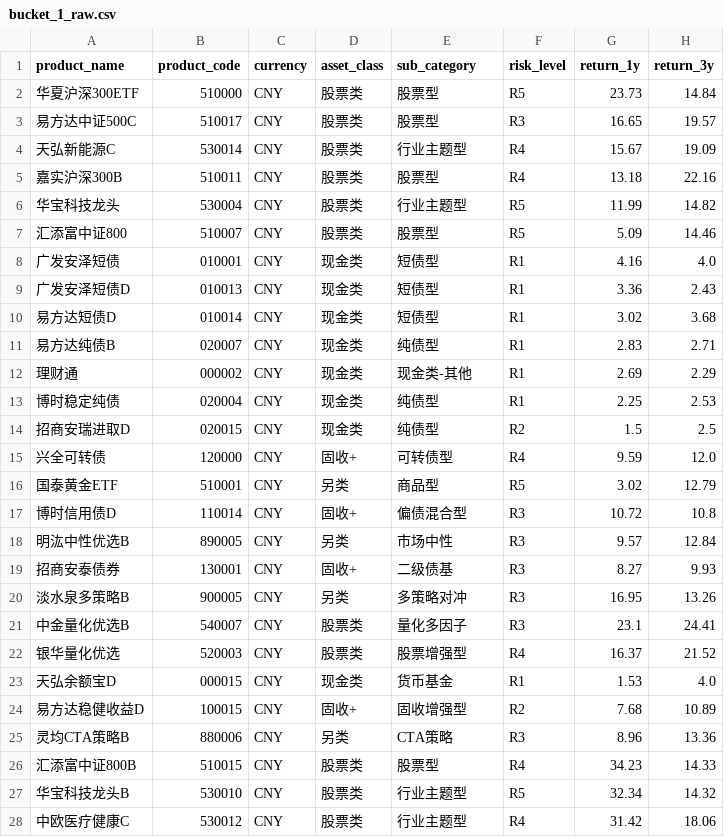
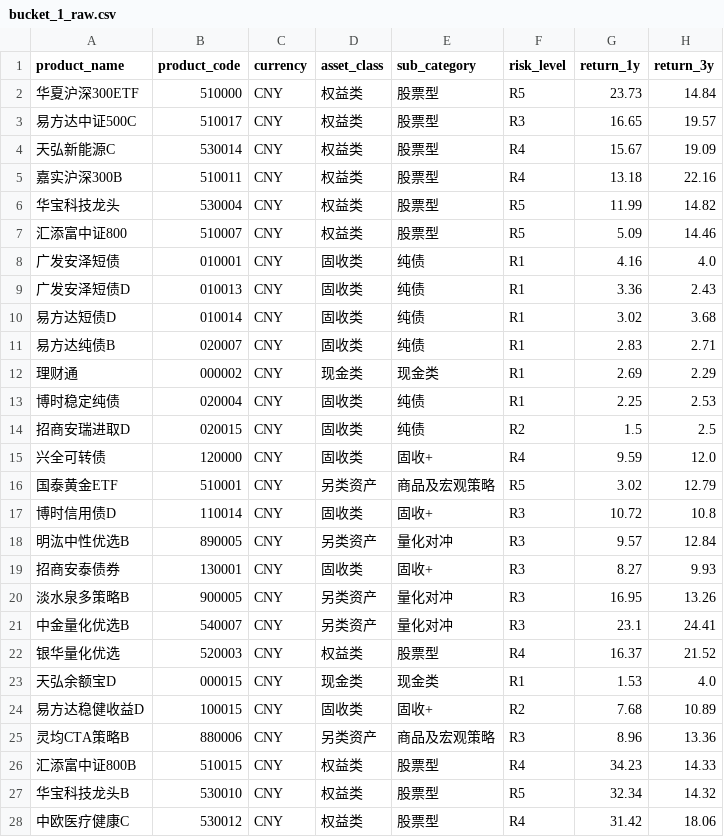
Before and after one commit to CheukYuen/asset-allocation-model, a CSV file: agent/product_pool_filtering/outputs/raw_format/bucket_1_raw.csv, drawn as a sheet; only a part is shown; the diff covers the shown part only; the diff names each change by its address in the sheet, - before the commit and + after, or states it on an @@ line.

Commit message:
Refactor asset class terminology and enhance data normalization in financial analysis
- Update asset class terminology in asset_classes_and_strategies_4x16.md from "股票类" to "权益类" and "另类" to "另类资产" for consistency.
- Implement a new function in bucket_filter.py to normalize asset class and sub-category names based on the updated standards, improving data integrity across the application.
- Adjust raw_format CSV outputs to reflect the new asset class definitions, ensuring alignment with the updated terminology.
- Enhance various markdown files to improve clarity and consistency in financial data presentation.

```diff
--- a/agent/product_pool_filtering/outputs/raw_format/bucket_1_raw.csv
+++ b/agent/product_pool_filtering/outputs/raw_format/bucket_1_raw.csv
-D2:D7 (asset_class): 股票类
+D2:D7 (asset_class): 权益类
-E4 (sub_category): 行业主题型
+E4 (sub_category): 股票型
-E6 (sub_category): 行业主题型
+E6 (sub_category): 股票型
-D8:D11 (asset_class): 现金类
+D8:D11 (asset_class): 固收类
-E8:E10 (sub_category): 短债型
+E8:E10 (sub_category): 纯债
-E11 (sub_category): 纯债型
+E11 (sub_category): 纯债
-E12 (sub_category): 现金类-其他
+E12 (sub_category): 现金类
-D13:D14 (asset_class): 现金类
+D13:D14 (asset_class): 固收类
-E13:E14 (sub_category): 纯债型
+E13:E14 (sub_category): 纯债
-D15 (asset_class): 固收+
+D15 (asset_class): 固收类
-E15 (sub_category): 可转债型
+E15 (sub_category): 固收+
-D16 (asset_class): 另类
+D16 (asset_class): 另类资产
-E16 (sub_category): 商品型
+E16 (sub_category): 商品及宏观策略
-D17 (asset_class): 固收+
+D17 (asset_class): 固收类
-E17 (sub_category): 偏债混合型
+E17 (sub_category): 固收+
-D18 (asset_class): 另类
+D18 (asset_class): 另类资产
-E18 (sub_category): 市场中性
+E18 (sub_category): 量化对冲
-D19 (asset_class): 固收+
+D19 (asset_class): 固收类
-E19 (sub_category): 二级债基
+E19 (sub_category): 固收+
-D20 (asset_class): 另类
+D20 (asset_class): 另类资产
-E20 (sub_category): 多策略对冲
+E20 (sub_category): 量化对冲
-D21 (asset_class): 股票类
+D21 (asset_class): 另类资产
-E21 (sub_category): 量化多因子
+E21 (sub_category): 量化对冲
-D22 (asset_class): 股票类
+D22 (asset_class): 权益类
-E22 (sub_category): 股票增强型
+E22 (sub_category): 股票型
-E23 (sub_category): 货币基金
+E23 (sub_category): 现金类
-D24 (asset_class): 固收+
+D24 (asset_class): 固收类
-E24 (sub_category): 固收增强型
+E24 (sub_category): 固收+
-D25 (asset_class): 另类
+D25 (asset_class): 另类资产
-E25 (sub_category): CTA策略
+E25 (sub_category): 商品及宏观策略
-D26:D28 (asset_class): 股票类
+D26:D28 (asset_class): 权益类
-E27:E28 (sub_category): 行业主题型
+E27:E28 (sub_category): 股票型
```
Also changed, not shown: 13 edited cells elsewhere in this file, agent/产品数据加工/akshare_fund_fetcher/真实产品数据v1.csv, 10 other files.
